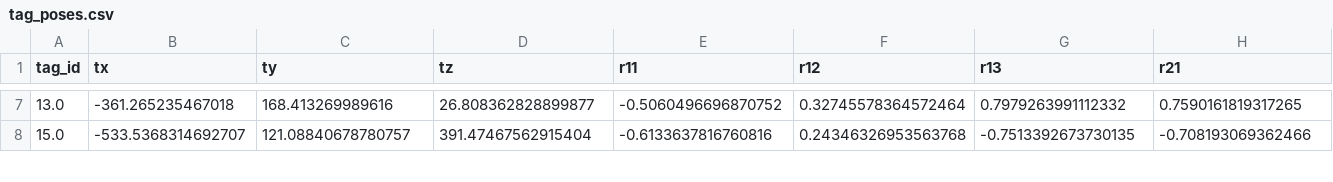
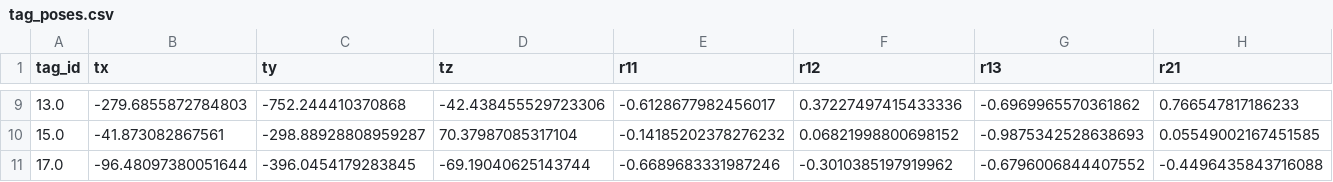
Before and after one commit to lujan002/certifiable-rwhe-calibration, a CSV file: tag_poses.csv, drawn as a sheet; only a part is shown, gaps mark what is left out; addresses are those after the commit; rows hold the shown columns only; the diff covers the shown part only; the diff names each change by its address in the sheet, - before the commit and + after, or states it on an @@ line.

```diff
--- a/tag_poses.csv
+++ b/tag_poses.csv
-B9 (tx): -361.265235467018
+B9 (tx): -279.6855872784803
-C9 (ty): 168.413269989616
+C9 (ty): -752.244410370868
-D9 (tz): 26.808362828899877
+D9 (tz): -42.438455529723306
-E9 (r11): -0.5060496696870752
+E9 (r11): -0.6128677982456017
-F9 (r12): 0.32745578364572464
+F9 (r12): 0.37227497415433336
-G9 (r13): 0.7979263991112332
+G9 (r13): -0.6969965570361862
-H9 (r21): 0.7590161819317265
+H9 (r21): 0.766547817186233
-B10 (tx): -533.5368314692707
+B10 (tx): -41.873082867561
-C10 (ty): 121.08840678780757
+C10 (ty): -298.88928808959287
-D10 (tz): 391.47467562915404
+D10 (tz): 70.37987085317104
-E10 (r11): -0.6133637816760816
+E10 (r11): -0.14185202378276232
-F10 (r12): 0.24346326953563768
+F10 (r12): 0.06821998800698152
-G10 (r13): -0.7513392673730135
+G10 (r13): -0.9875342528638693
-H10 (r21): -0.708193069362466
+H10 (r21): 0.05549002167451585
+row 11: 17.0 | -96.48097380051644 | -396.0454179283845 | -69.19040625143744 | -0.6689683331987246 | -0.3010385197919962 | -0.6796006844407552 | -0.4496435843716088
```
Also changed, not shown: 3 added rows, 1 removed row and 94 edited cells elsewhere in this file.
